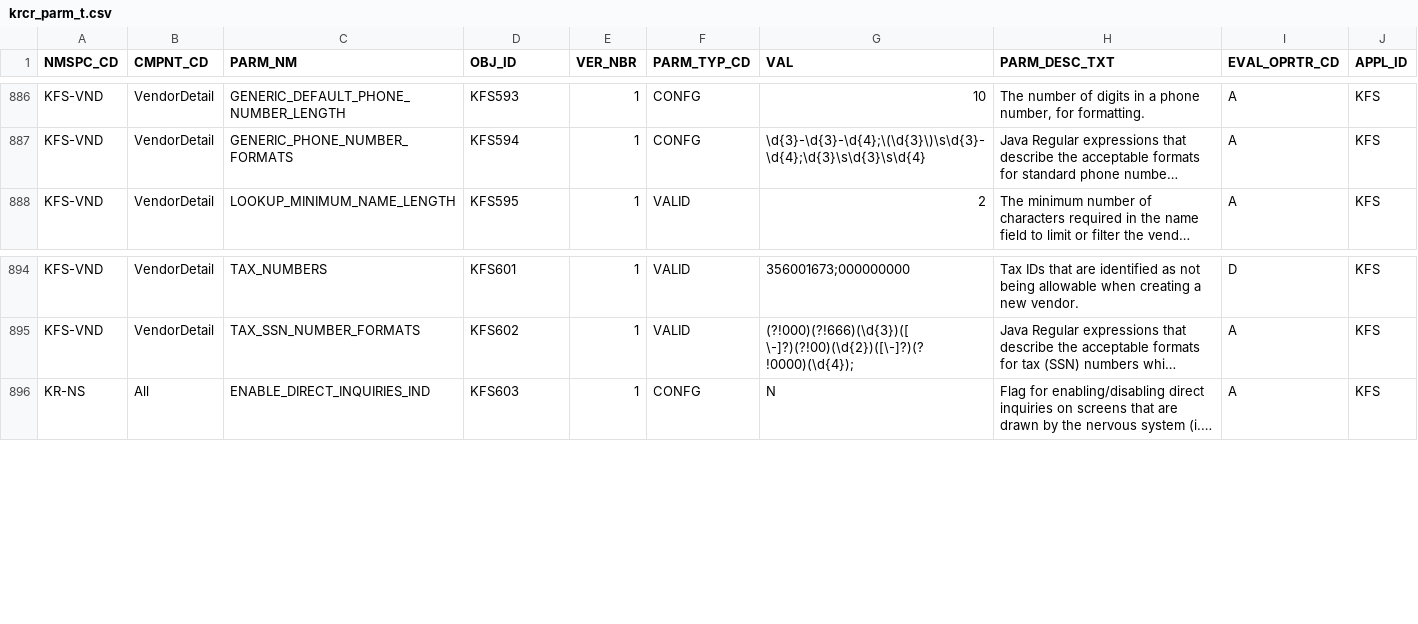
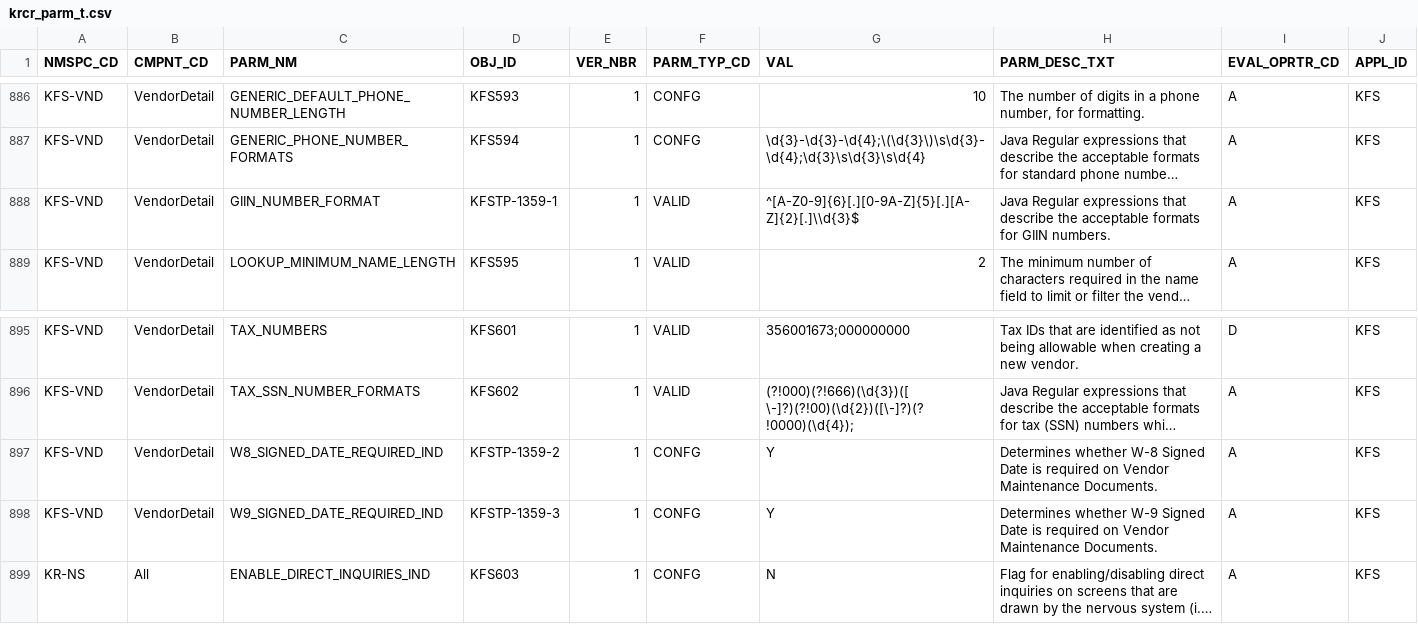
Before and after one commit to ua-eas/katt-kfs-release-5-3-contrib, a CSV file: work/db/rice-data/bootstrap/krcr_parm_t.csv, drawn as a sheet; only a part is shown, gaps mark what is left out; long unchanged cells end in …; the diff names each change by its address in the sheet, - before the commit and + after, or states it on an @@ line.

Commit message:
KFSTP-1359 Adding validations and parameters
git-svn-id: http://svn.kuali.org/repos/kfs/branches/release-5-3@45345 05dbba50-812c-11dd-b2f5-a7aa3c7f87f7

```diff
--- a/work/db/rice-data/bootstrap/krcr_parm_t.csv
+++ b/work/db/rice-data/bootstrap/krcr_parm_t.csv
+row 888: KFS-VND | VendorDetail | GIIN_NUMBER_FORMAT | KFSTP-1359-1 | 1 | VALID | ^[A-Z0-9]{6}[.][0-9A-Z]{5}[.][A-Z]{2}[.]\\d{3}$ | Java Regular expressions that describe the acceptable formats for GIIN numbers. | A | KFS
+row 897: KFS-VND | VendorDetail | W8_SIGNED_DATE_REQUIRED_IND | KFSTP-1359-2 | 1 | CONFG | Y | Determines whether W-8 Signed Date is required on Vendor Maintenance Documents. | A | KFS
+row 898: KFS-VND | VendorDetail | W9_SIGNED_DATE_REQUIRED_IND | KFSTP-1359-3 | 1 | CONFG | Y | Determines whether W-9 Signed Date is required on Vendor Maintenance Documents. | A | KFS
```
Also changed, not shown: work/db/rice-data/demo/krcr_parm_t.csv, 9 other files.
